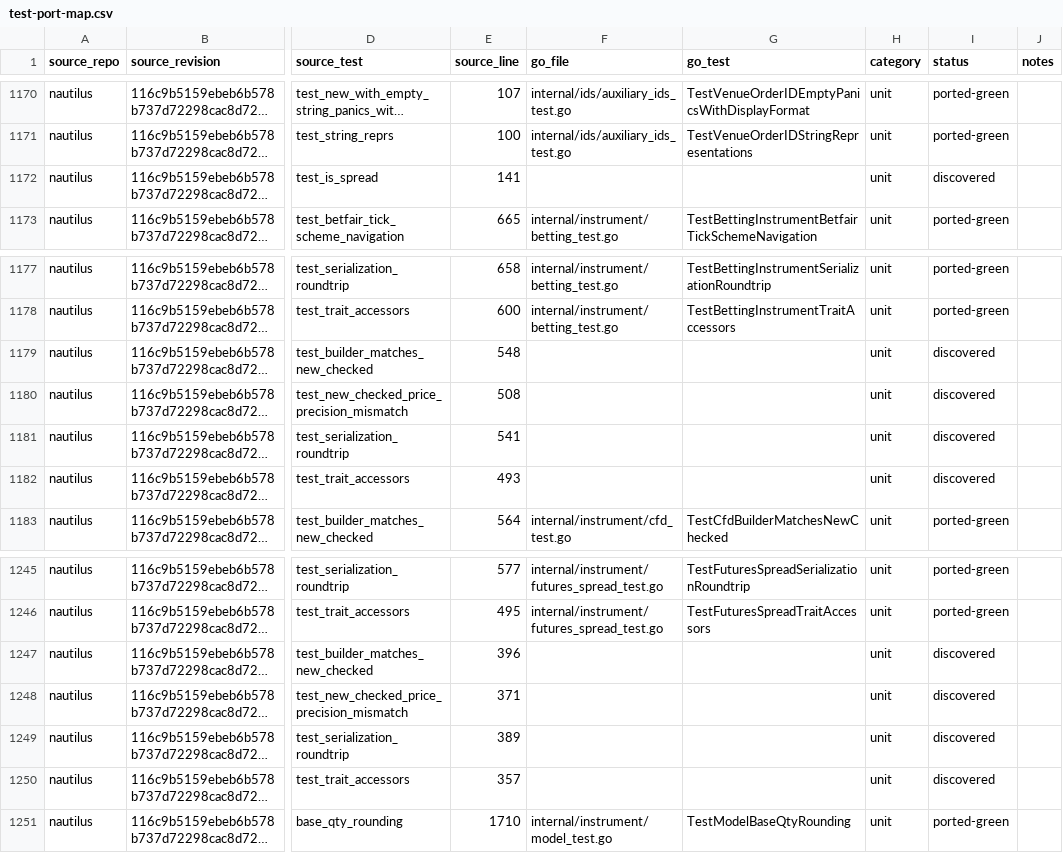
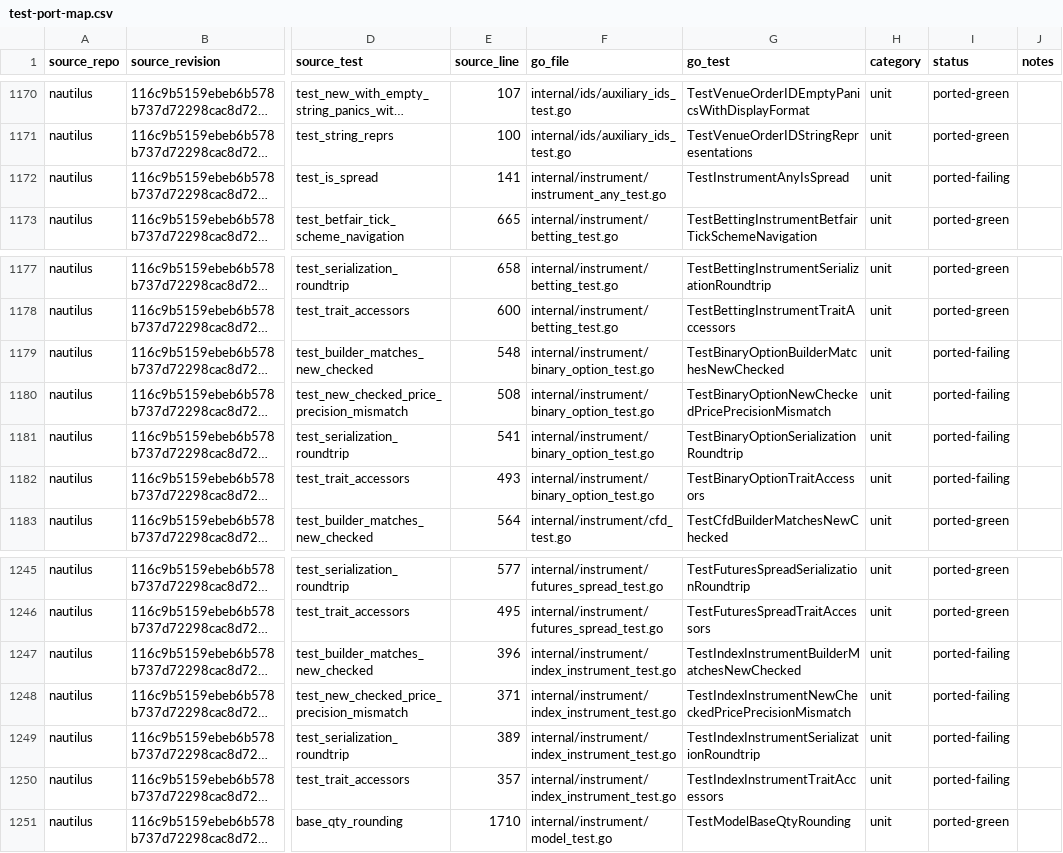
Before and after one commit to pbrazdil/platformgo, a CSV file: ports/test-port-map.csv, drawn as a sheet; only a part is shown, gaps mark what is left out; long unchanged cells end in …; the diff names each change by its address in the sheet, - before the commit and + after, or states it on an @@ line.

Commit message:
test(instrument): port final instrument specifications

```diff
--- a/ports/test-port-map.csv
+++ b/ports/test-port-map.csv
-F1172 (go_file): (empty)
+F1172 (go_file): internal/instrument/instrument_any_test.go
-G1172 (go_test): (empty)
+G1172 (go_test): TestInstrumentAnyIsSpread
-I1172 (status): discovered
+I1172 (status): ported-failing
-F1179:F1182 (go_file): (empty)
+F1179:F1182 (go_file): internal/instrument/binary_option_test.go
-G1179 (go_test): (empty)
+G1179 (go_test): TestBinaryOptionBuilderMatchesNewChecked
-I1179:I1182 (status): discovered
+I1179:I1182 (status): ported-failing
-G1180 (go_test): (empty)
+G1180 (go_test): TestBinaryOptionNewCheckedPricePrecisionMismatch
-G1181 (go_test): (empty)
+G1181 (go_test): TestBinaryOptionSerializationRoundtrip
-G1182 (go_test): (empty)
+G1182 (go_test): TestBinaryOptionTraitAccessors
-F1247:F1250 (go_file): (empty)
+F1247:F1250 (go_file): internal/instrument/index_instrument_test.go
-G1247 (go_test): (empty)
+G1247 (go_test): TestIndexInstrumentBuilderMatchesNewChecked
-I1247:I1250 (status): discovered
+I1247:I1250 (status): ported-failing
-G1248 (go_test): (empty)
+G1248 (go_test): TestIndexInstrumentNewCheckedPricePrecisionMismatch
-G1249 (go_test): (empty)
+G1249 (go_test): TestIndexInstrumentSerializationRoundtrip
-G1250 (go_test): (empty)
+G1250 (go_test): TestIndexInstrumentTraitAccessors
```
Also changed, not shown: 3 other files.
